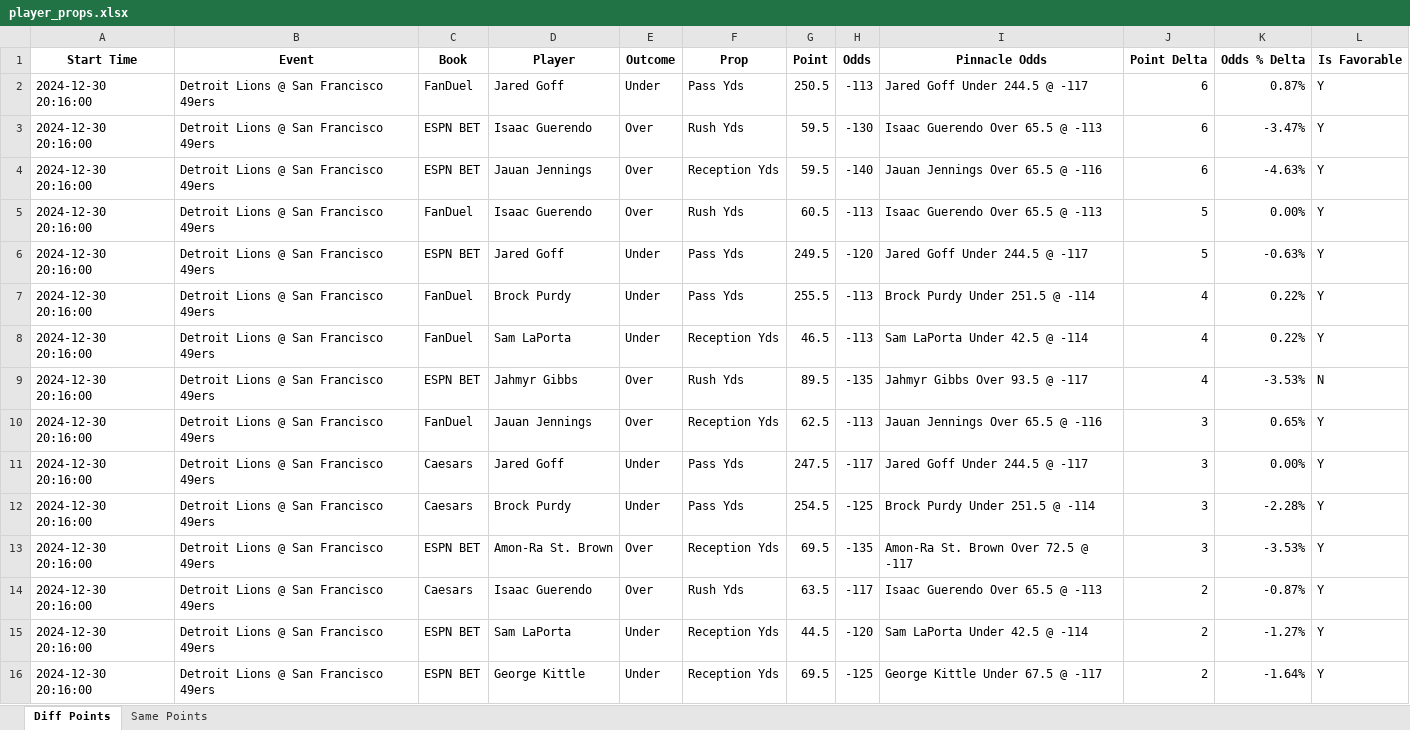
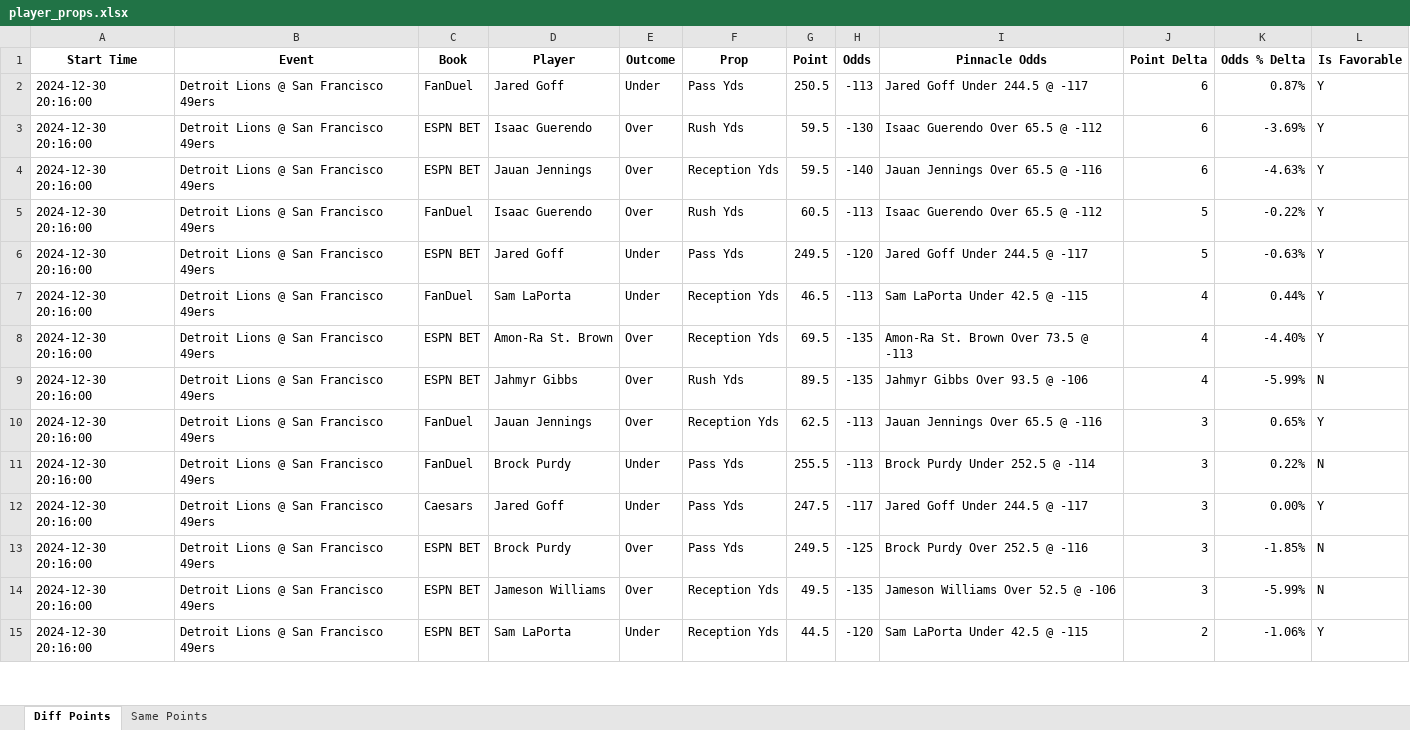
Before and after one commit to rahulShahCode/player-props-scraper, an Excel workbook: player_props.xlsx, sheet Diff Points, drawn as a sheet; only a part is shown; values as stored, in another font and other column widths than the file's, no borders; removed rows and columns are numbered as before the commit, all else as after; the diff covers the shown part only; the diff names each change by its address in the sheet, - before the commit and + after, or states it on an @@ line.

```diff
--- a/player_props.xlsx (sheet Diff Points)
+++ b/player_props.xlsx (sheet Diff Points)
-I3 (Pinnacle Odds): Isaac Guerendo Over 65.5 @ -113
+I3 (Pinnacle Odds): Isaac Guerendo Over 65.5 @ -112
-K3 (Odds % Delta): -3.47%
+K3 (Odds % Delta): -3.69%
-I5 (Pinnacle Odds): Isaac Guerendo Over 65.5 @ -113
+I5 (Pinnacle Odds): Isaac Guerendo Over 65.5 @ -112
-K5 (Odds % Delta): 0.00%
+K5 (Odds % Delta): -0.22%
-row 7: 2024-12-30 20:16:00 | Detroit Lions @ San Francisco 49ers | FanDuel | Brock Purdy | Under | Pass Yds | 255.5 | -113 | Brock Purdy Under 251.5 @ -114 | 4 | 0.22% | Y
-I7 (Pinnacle Odds): Sam LaPorta Under 42.5 @ -114
+I7 (Pinnacle Odds): Sam LaPorta Under 42.5 @ -115
-K7 (Odds % Delta): 0.22%
+K7 (Odds % Delta): 0.44%
+row 8: 2024-12-30 20:16:00 | Detroit Lions @ San Francisco 49ers | ESPN BET | Amon-Ra St. Brown | Over | Reception Yds | 69.5 | -135 | Amon-Ra St. Brown Over 73.5 @ -113 | 4 | -4.40% | Y
-I9 (Pinnacle Odds): Jahmyr Gibbs Over 93.5 @ -117
+I9 (Pinnacle Odds): Jahmyr Gibbs Over 93.5 @ -106
-K9 (Odds % Delta): -3.53%
+K9 (Odds % Delta): -5.99%
+row 11: 2024-12-30 20:16:00 | Detroit Lions @ San Francisco 49ers | FanDuel | Brock Purdy | Under | Pass Yds | 255.5 | -113 | Brock Purdy Under 252.5 @ -114 | 3 | 0.22% | N
-C13 (Book): Caesars
+C13 (Book): ESPN BET
-E13 (Outcome): Under
+E13 (Outcome): Over
-G13 (Point): 254.5
+G13 (Point): 249.5
-I13 (Pinnacle Odds): Brock Purdy Under 251.5 @ -114
+I13 (Pinnacle Odds): Brock Purdy Over 252.5 @ -116
-K13 (Odds % Delta): -2.28%
+K13 (Odds % Delta): -1.85%
-L13:L14 (Is Favorable): Y
+L13:L14 (Is Favorable): N
-D14 (Player): Amon-Ra St. Brown
+D14 (Player): Jameson Williams
-G14 (Point): 69.5
+G14 (Point): 49.5
-I14 (Pinnacle Odds): Amon-Ra St. Brown Over 72.5 @ -117
+I14 (Pinnacle Odds): Jameson Williams Over 52.5 @ -106
-K14 (Odds % Delta): -3.53%
+K14 (Odds % Delta): -5.99%
-row 14: 2024-12-30 20:16:00 | Detroit Lions @ San Francisco 49ers | Caesars | Isaac Guerendo | Over | Rush Yds | 63.5 | -117 | Isaac Guerendo Over 65.5 @ -113 | 2 | -0.87% | Y
-I15 (Pinnacle Odds): Sam LaPorta Under 42.5 @ -114
+I15 (Pinnacle Odds): Sam LaPorta Under 42.5 @ -115
-K15 (Odds % Delta): -1.27%
+K15 (Odds % Delta): -1.06%
-row 16: 2024-12-30 20:16:00 | Detroit Lions @ San Francisco 49ers | ESPN BET | George Kittle | Under | Reception Yds | 69.5 | -125 | George Kittle Under 67.5 @ -117 | 2 | -1.64% | Y
```
Also changed, not shown: 12 added rows, 2 removed rows and 96 edited cells elsewhere in this sheet, sheet Same Points, 2 other files.
